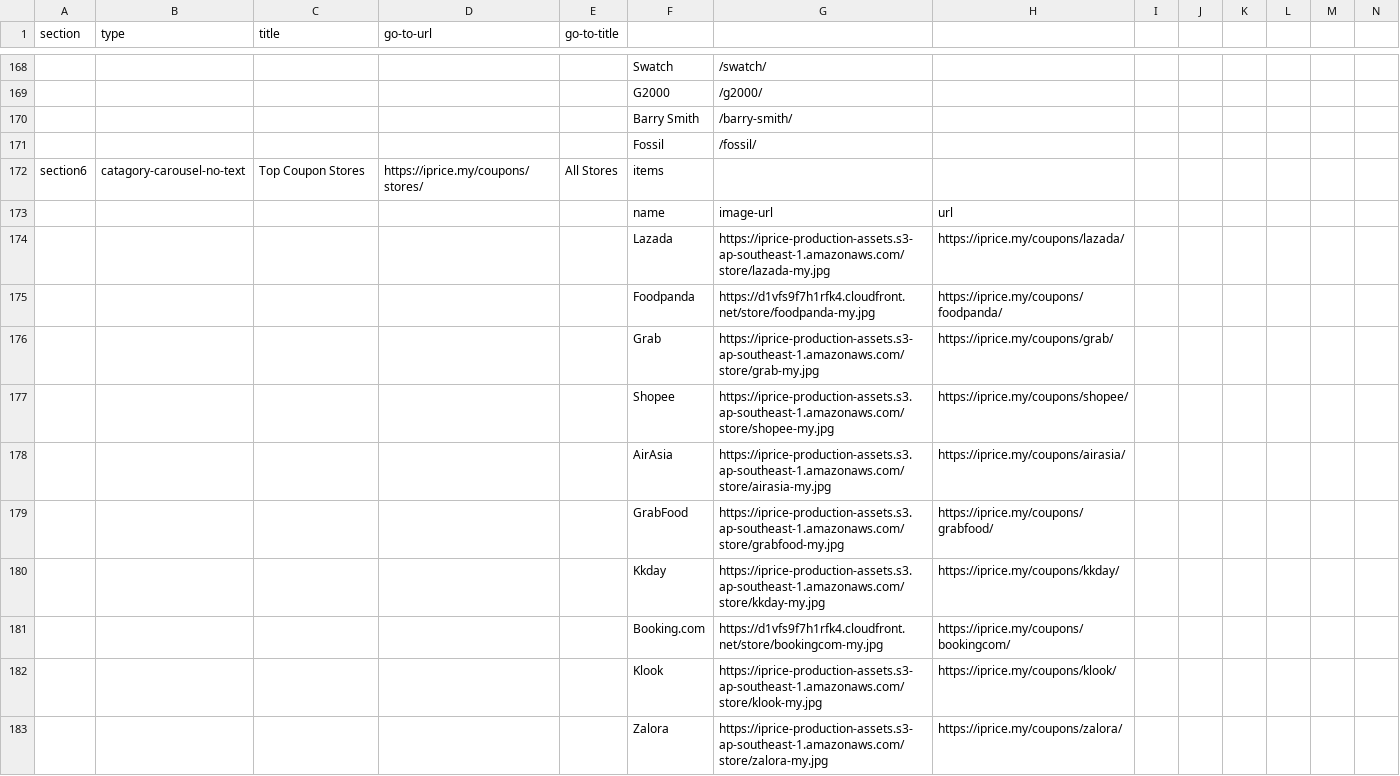
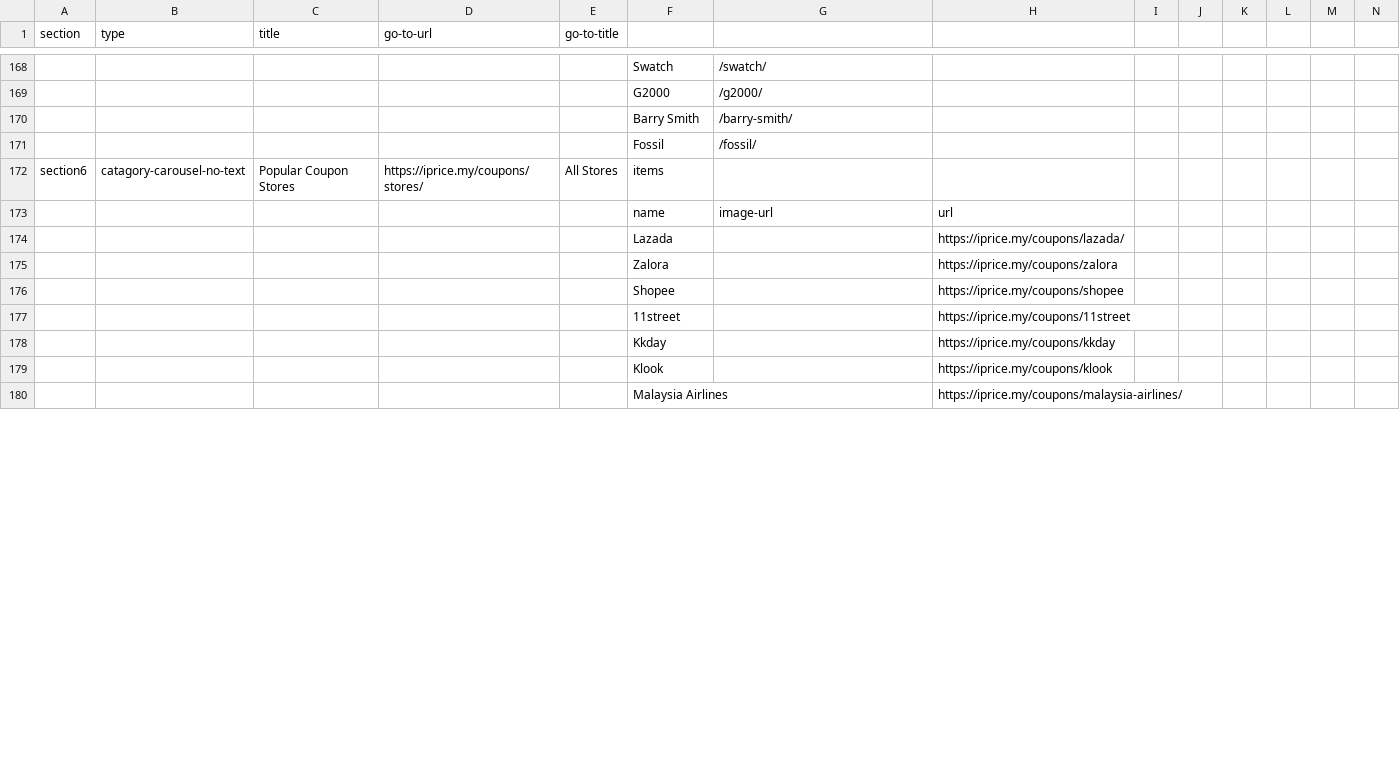
Before and after one commit to buihoanghai/toys, a CSV file: parse-csv/data/Homepage - MY.csv, drawn as a sheet; only a part is shown, gaps mark what is left out; removed rows and columns are numbered as before the commit, all else as after; the diff covers the shown part only; the diff names each change by its address in the sheet, - before the commit and + after, or states it on an @@ line.

```diff
--- a/parse-csv/data/Homepage - MY.csv
+++ b/parse-csv/data/Homepage - MY.csv
-C172 (title): Top Coupon Stores
+C172 (title): Popular Coupon Stores
-G174: https://iprice-production-assets.s3-ap-southeast-1.amazonaws.com/store/lazada-my.jpg
+G174: (empty)
-row 175:  |  |  |  |  | Foodpanda | https://d1vfs9f7h1rfk4.cloudfront.net/store/foodpanda-my.jpg | https://iprice.my/coupons/foodpanda/
-row 176:  |  |  |  |  | Grab | https://iprice-production-assets.s3-ap-southeast-1.amazonaws.com/store/grab-my.jpg | https://iprice.my/coupons/grab/
+row 175:  |  |  |  |  | Zalora |  | https://iprice.my/coupons/zalora
-G176: https://iprice-production-assets.s3.ap-southeast-1.amazonaws.com/store/shopee-my.jpg
+G176: (empty)
-H176: https://iprice.my/coupons/shopee/
+H176: https://iprice.my/coupons/shopee
-row 178:  |  |  |  |  | AirAsia | https://iprice-production-assets.s3.ap-southeast-1.amazonaws.com/store/airasia-my.jpg | https://iprice.my/coupons/airasia/
-row 179:  |  |  |  |  | GrabFood | https://iprice-production-assets.s3.ap-southeast-1.amazonaws.com/store/grabfood-my.jpg | https://iprice.my/coupons/grabfood/
+row 177:  |  |  |  |  | 11street |  | https://iprice.my/coupons/11street
-G178: https://iprice-production-assets.s3.ap-southeast-1.amazonaws.com/store/kkday-my.jpg
+G178: (empty)
-H178: https://iprice.my/coupons/kkday/
+H178: https://iprice.my/coupons/kkday
-row 181:  |  |  |  |  | Booking.com | https://d1vfs9f7h1rfk4.cloudfront.net/store/bookingcom-my.jpg | https://iprice.my/coupons/bookingcom/
-G179: https://iprice-production-assets.s3-ap-southeast-1.amazonaws.com/store/klook-my.jpg
+G179: (empty)
-H179: https://iprice.my/coupons/klook/
+H179: https://iprice.my/coupons/klook
-row 183:  |  |  |  |  | Zalora | https://iprice-production-assets.s3-ap-southeast-1.amazonaws.com/store/zalora-my.jpg | https://iprice.my/coupons/zalora/
+row 180:  |  |  |  |  | Malaysia Airlines |  | https://iprice.my/coupons/malaysia-airlines/
```
Also changed, not shown: 11 added rows, 3 removed rows and 15 edited cells elsewhere in this file, 1 other file.
